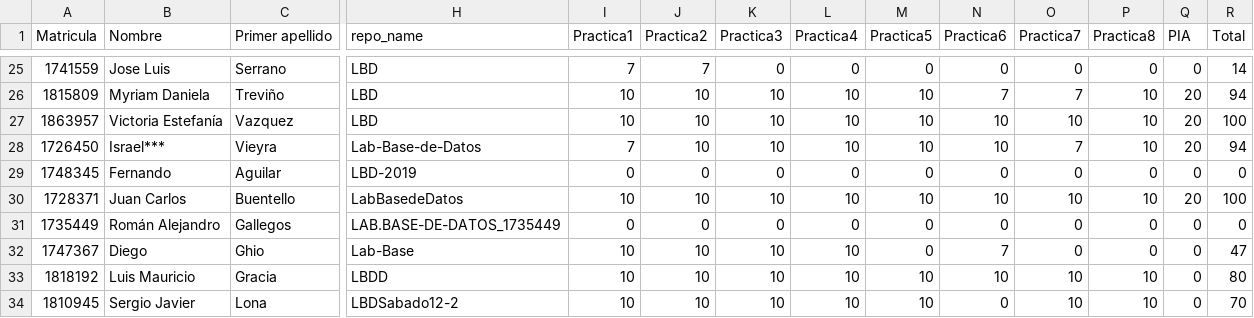
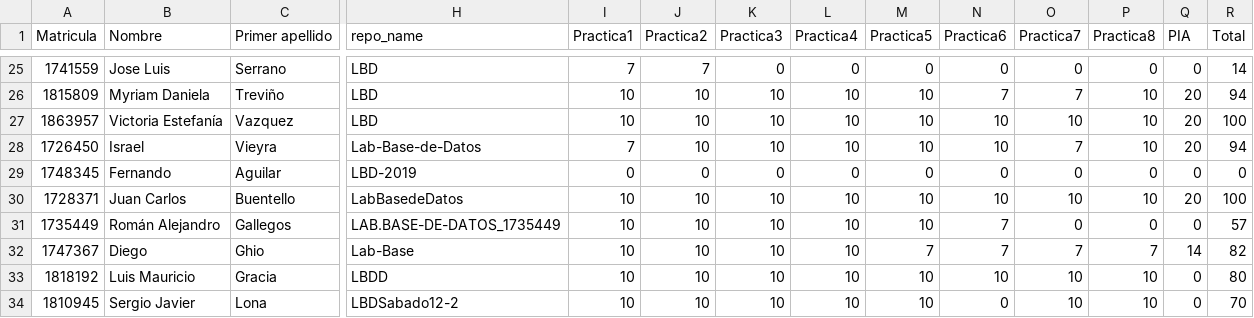
Before and after one commit to ppGodel/SchoolReview, a CSV file: Classes/LBD_AD_19_calif.csv, drawn as a sheet; only a part is shown, gaps mark what is left out; the diff names each change by its address in the sheet, - before the commit and + after, or states it on an @@ line.

```diff
--- a/Classes/LBD_AD_19_calif.csv
+++ b/Classes/LBD_AD_19_calif.csv
-B28 (Nombre): Israel***
+B28 (Nombre): Israel
-I31 (Practica1): 0
+I31 (Practica1): 10
-J31 (Practica2): 0
+J31 (Practica2): 10
-K31 (Practica3): 0
+K31 (Practica3): 10
-L31 (Practica4): 0
+L31 (Practica4): 10
-M31 (Practica5): 0
+M31 (Practica5): 10
-N31 (Practica6): 0
+N31 (Practica6): 7
-R31 (Total): 0
+R31 (Total): 57
-M32 (Practica5): 0
+M32 (Practica5): 7
-O32 (Practica7): 0
+O32 (Practica7): 7
-P32 (Practica8): 0
+P32 (Practica8): 7
-Q32 (PIA): 0
+Q32 (PIA): 14
-R32 (Total): 47
+R32 (Total): 82
```
Also changed, not shown: Classes/LBD_AD_19_upload.csv.
